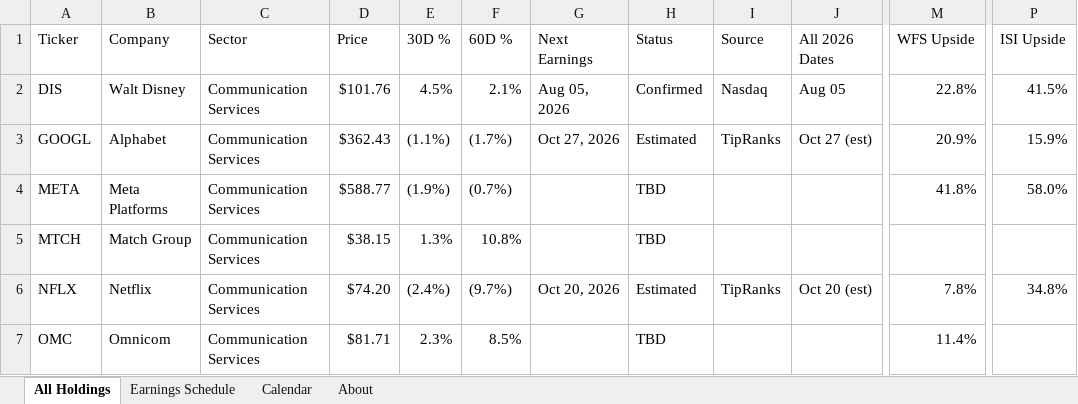
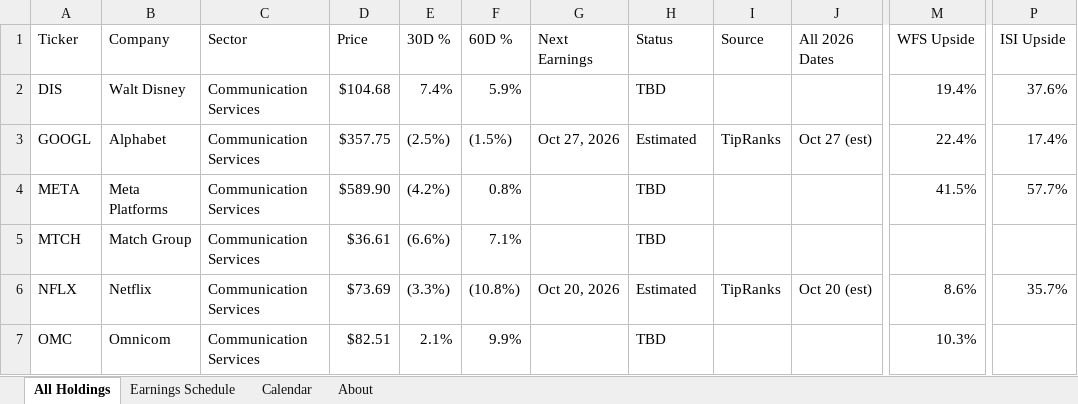
Before and after one commit to alexpkatz/earnings-calendar, an Excel workbook: earnings-data.xlsx, sheet All Holdings, drawn as a sheet; only a part is shown, gaps mark what is left out; values as stored, in another font and other column widths than the file's, no cell formats; table styles not drawn; the diff covers the shown part only; the diff names each change by its address in the sheet, - before the commit and + after, or states it on an @@ line.

```diff
--- a/earnings-data.xlsx (sheet All Holdings)
+++ b/earnings-data.xlsx (sheet All Holdings)
-D2 (Price): $101.76
+D2 (Price): $104.68
-E2 (30D %): 4.5%
+E2 (30D %): 7.4%
-F2 (60D %): 2.1%
+F2 (60D %): 5.9%
-G2 (Next Earnings): Aug 05, 2026
+G2 (Next Earnings): (empty)
-H2 (Status): Confirmed
+H2 (Status): TBD
-I2 (Source): Nasdaq
+I2 (Source): (empty)
-J2 (All 2026 Dates): Aug 05
+J2 (All 2026 Dates): (empty)
-M2 (WFS Upside): 22.8%
+M2 (WFS Upside): 19.4%
-P2 (ISI Upside): 41.5%
+P2 (ISI Upside): 37.6%
-D3 (Price): $362.43
+D3 (Price): $357.75
-E3 (30D %): (1.1%)
+E3 (30D %): (2.5%)
-F3 (60D %): (1.7%)
+F3 (60D %): (1.5%)
-M3 (WFS Upside): 20.9%
+M3 (WFS Upside): 22.4%
-P3 (ISI Upside): 15.9%
+P3 (ISI Upside): 17.4%
-D4 (Price): $588.77
+D4 (Price): $589.90
-E4 (30D %): (1.9%)
+E4 (30D %): (4.2%)
-F4 (60D %): (0.7%)
+F4 (60D %): 0.8%
-M4 (WFS Upside): 41.8%
+M4 (WFS Upside): 41.5%
-P4 (ISI Upside): 58.0%
+P4 (ISI Upside): 57.7%
-D5 (Price): $38.15
+D5 (Price): $36.61
-E5 (30D %): 1.3%
+E5 (30D %): (6.6%)
-F5 (60D %): 10.8%
+F5 (60D %): 7.1%
-D6 (Price): $74.20
+D6 (Price): $73.69
-E6 (30D %): (2.4%)
+E6 (30D %): (3.3%)
-F6 (60D %): (9.7%)
+F6 (60D %): (10.8%)
-M6 (WFS Upside): 7.8%
+M6 (WFS Upside): 8.6%
-P6 (ISI Upside): 34.8%
+P6 (ISI Upside): 35.7%
-D7 (Price): $81.71
+D7 (Price): $82.51
-E7 (30D %): 2.3%
+E7 (30D %): 2.1%
-F7 (60D %): 8.5%
+F7 (60D %): 9.9%
-M7 (WFS Upside): 11.4%
+M7 (WFS Upside): 10.3%
```
Also changed, not shown: 1441 edited cells elsewhere in this sheet, sheet Earnings Schedule, sheet Calendar, sheet About, cell formats, 1 other file.
